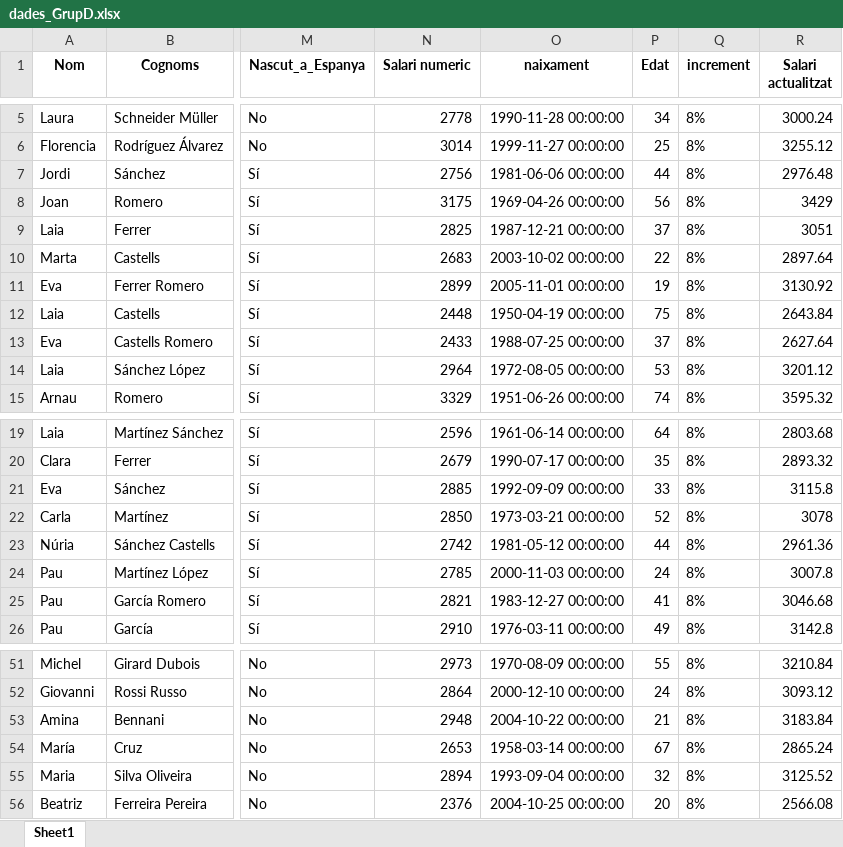
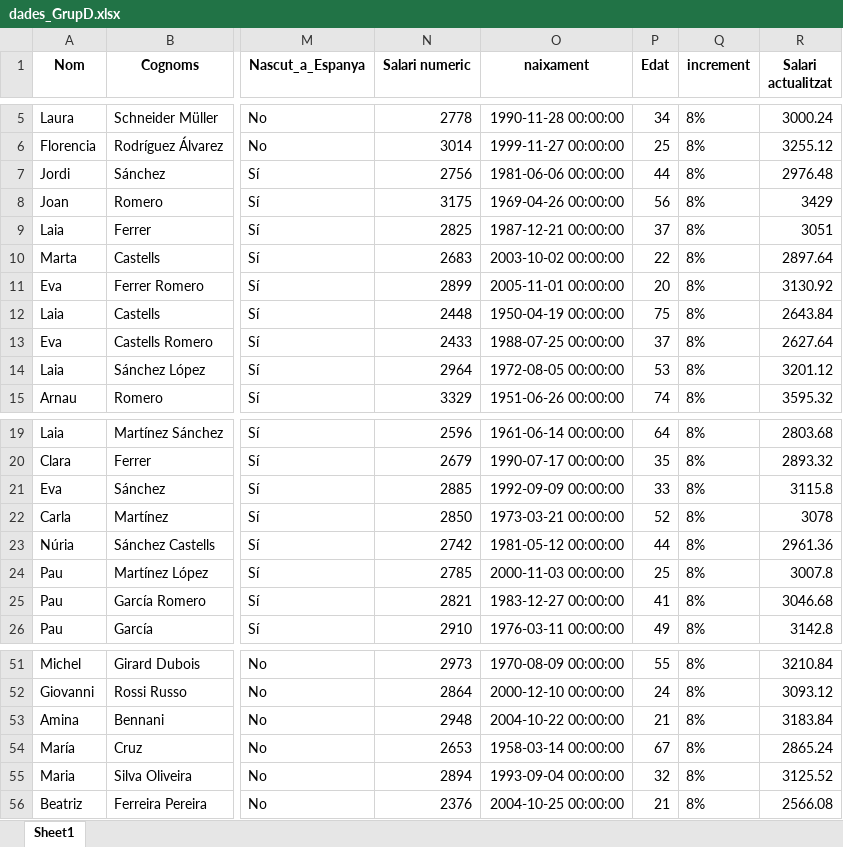
Before and after one commit to llllluis/IT-ACADEMY, an Excel workbook: Sprint 10/dades_GrupD.xlsx, sheet Sheet1, drawn as a sheet; only a part is shown, gaps mark what is left out; values as stored, in another font and other column widths than the file's, no borders; the diff names each change by its address in the sheet, - before the commit and + after, or states it on an @@ line.

```diff
--- a/Sprint 10/dades_GrupD.xlsx (sheet Sheet1)
+++ b/Sprint 10/dades_GrupD.xlsx (sheet Sheet1)
-P11 (Edat): 19
+P11 (Edat): 20
-P24 (Edat): 24
+P24 (Edat): 25
-P56 (Edat): 20
+P56 (Edat): 21
```
Also changed, not shown: Sprint 10/dades_GrupA.xlsx, Sprint 10/dades_GrupB.xlsx, 10 other files.
